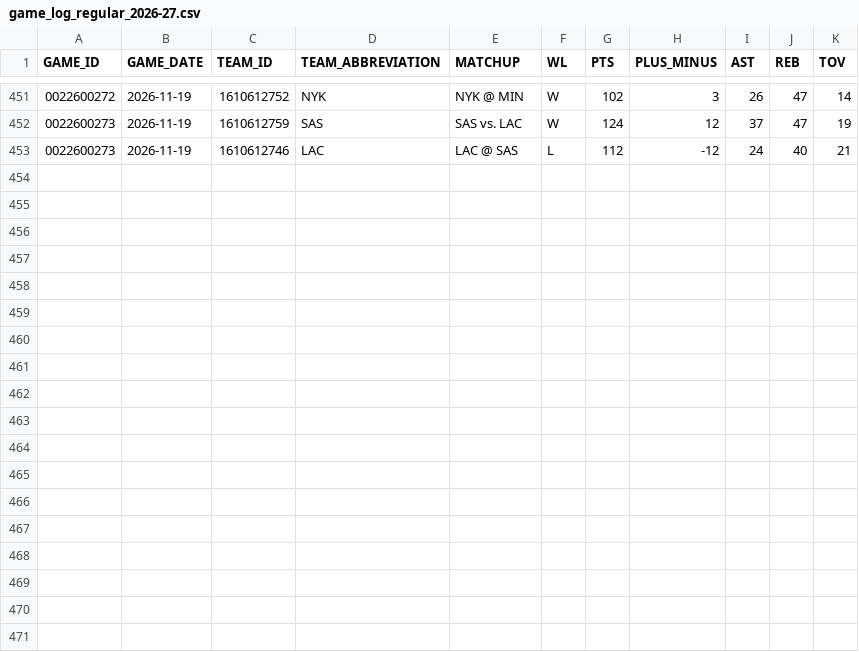
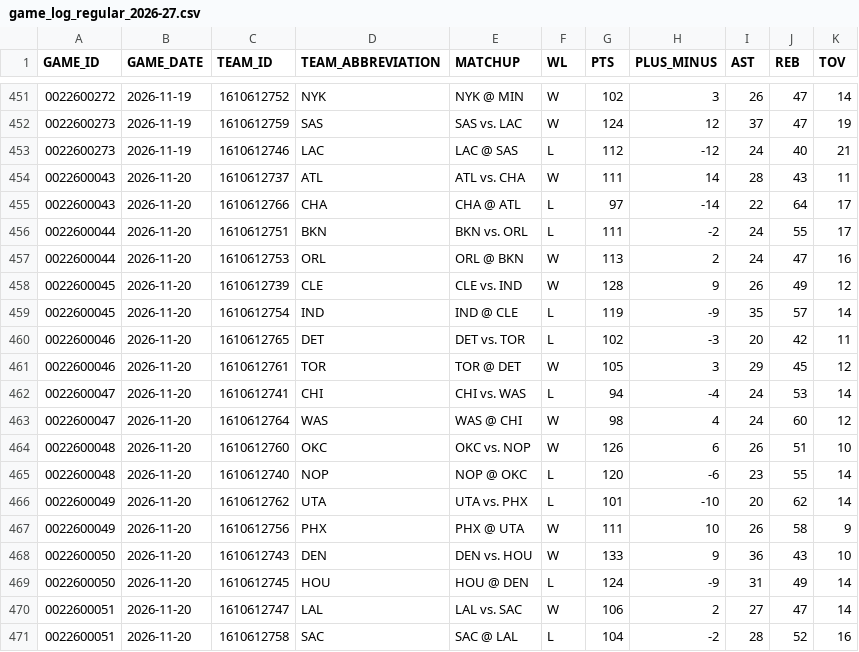
Before and after one commit to IcaruzSoftware/courtside-oracle, a CSV file: src/data/raw/game_log_regular_2026-27.csv, drawn as a sheet; only a part is shown, gaps mark what is left out.

```diff
--- a/src/data/raw/game_log_regular_2026-27.csv
+++ b/src/data/raw/game_log_regular_2026-27.csv
@@ -453 +453,19 @@ GAME_ID,GAME_DATE,TEAM_ID,TEAM_ABBREVIATION,MATCHUP,WL,PTS,PLUS_MINUS,AST,REB,TO
 0022600273,2026-11-19,1610612746,LAC,LAC @ SAS,L,112,-12,24,40,21
+0022600043,2026-11-20,1610612737,ATL,ATL vs. CHA,W,111,14,28,43,11
+0022600043,2026-11-20,1610612766,CHA,CHA @ ATL,L,97,-14,22,64,17
+0022600044,2026-11-20,1610612751,BKN,BKN vs. ORL,L,111,-2,24,55,17
+0022600044,2026-11-20,1610612753,ORL,ORL @ BKN,W,113,2,24,47,16
+0022600045,2026-11-20,1610612739,CLE,CLE vs. IND,W,128,9,26,49,12
+0022600045,2026-11-20,1610612754,IND,IND @ CLE,L,119,-9,35,57,14
+0022600046,2026-11-20,1610612765,DET,DET vs. TOR,L,102,-3,20,42,11
+0022600046,2026-11-20,1610612761,TOR,TOR @ DET,W,105,3,29,45,12
+0022600047,2026-11-20,1610612741,CHI,CHI vs. WAS,L,94,-4,24,53,14
+0022600047,2026-11-20,1610612764,WAS,WAS @ CHI,W,98,4,24,60,12
+0022600048,2026-11-20,1610612760,OKC,OKC vs. NOP,W,126,6,26,51,10
+0022600048,2026-11-20,1610612740,NOP,NOP @ OKC,L,120,-6,23,55,14
+0022600049,2026-11-20,1610612762,UTA,UTA vs. PHX,L,101,-10,20,62,14
+0022600049,2026-11-20,1610612756,PHX,PHX @ UTA,W,111,10,26,58,9
+0022600050,2026-11-20,1610612743,DEN,DEN vs. HOU,W,133,9,36,43,10
+0022600050,2026-11-20,1610612745,HOU,HOU @ DEN,L,124,-9,31,49,14
+0022600051,2026-11-20,1610612747,LAL,LAL vs. SAC,W,106,2,27,47,14
+0022600051,2026-11-20,1610612758,SAC,SAC @ LAL,L,104,-2,28,52,16
```
Also changed, not shown: src/data/raw/player_season_stats_2026-27.csv, 2 other files.
